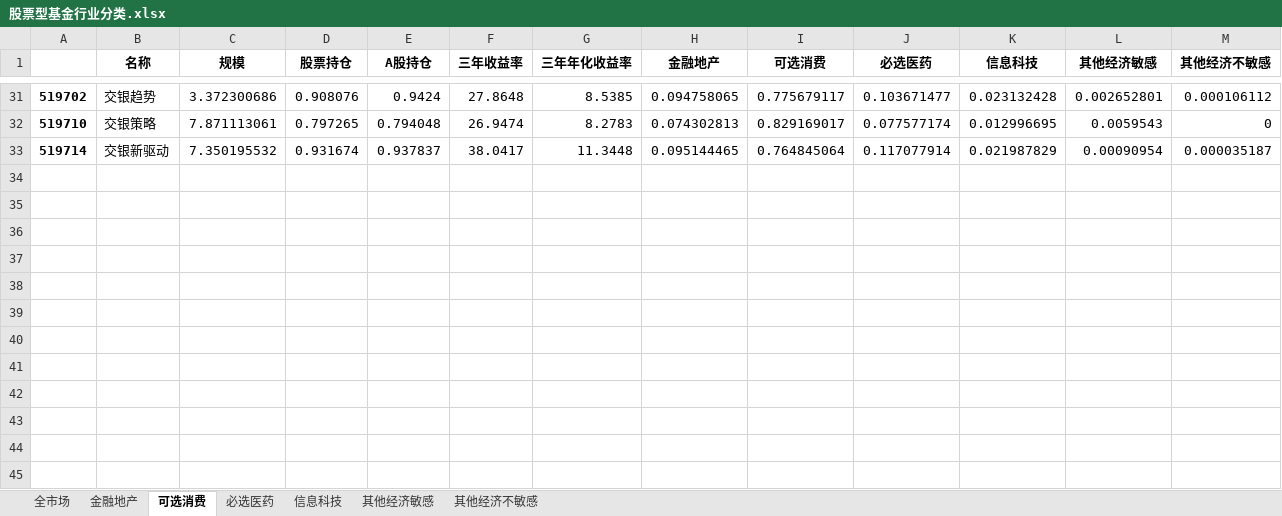
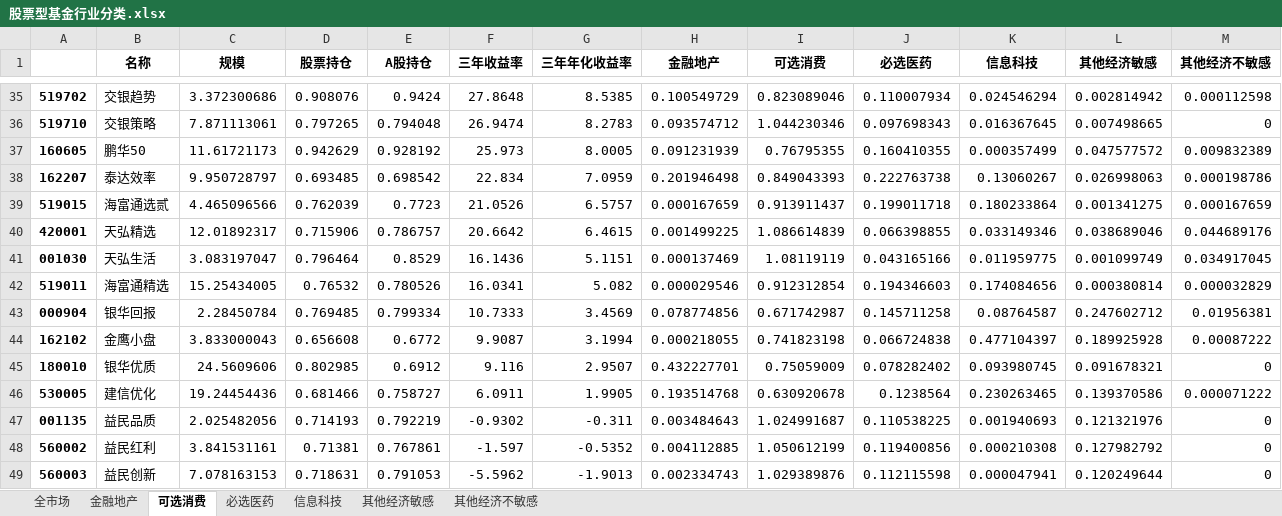
Before and after one commit to sharkwang/FOF-Manager, an Excel workbook: data/股票型基金行业分类.xlsx, sheet 可选消费, drawn as a sheet; only a part is shown, gaps mark what is left out; values as stored, in another font and other column widths than the file's, no borders; removed rows and columns are numbered as before the commit, all else as after; the diff covers the shown part only; the diff names each change by its address in the sheet, - before the commit and + after, or states it on an @@ line.

```diff
--- a/data/股票型基金行业分类.xlsx (sheet 可选消费)
+++ b/data/股票型基金行业分类.xlsx (sheet 可选消费)
-H35 (金融地产): 0.094758065
+H35 (金融地产): 0.100549729
-I35 (可选消费): 0.775679117
+I35 (可选消费): 0.823089046
-J35 (必选医药): 0.103671477
+J35 (必选医药): 0.110007934
-K35 (信息科技): 0.023132428
+K35 (信息科技): 0.024546294
-L35 (其他经济敏感): 0.002652801
+L35 (其他经济敏感): 0.002814942
-M35 (其他经济不敏感): 0.000106112
+M35 (其他经济不敏感): 0.000112598
-H36 (金融地产): 0.074302813
+H36 (金融地产): 0.093574712
-I36 (可选消费): 0.829169017
+I36 (可选消费): 1.044230346
-J36 (必选医药): 0.077577174
+J36 (必选医药): 0.097698343
-K36 (信息科技): 0.012996695
+K36 (信息科技): 0.016367645
-L36 (其他经济敏感): 0.0059543
+L36 (其他经济敏感): 0.007498665
-row 33: 519714 | 交银新驱动 | 7.350195532 | 0.931674 | 0.937837 | 38.0417 | 11.3448 | 0.095144465 | 0.764845064 | 0.117077914 | 0.021987829 | 0.00090954 | 0.000035187
+row 37: 160605 | 鹏华50 | 11.61721173 | 0.942629 | 0.928192 | 25.973 | 8.0005 | 0.091231939 | 0.76795355 | 0.160410355 | 0.000357499 | 0.047577572 | 0.009832389
+row 38: 162207 | 泰达效率 | 9.950728797 | 0.693485 | 0.698542 | 22.834 | 7.0959 | 0.201946498 | 0.849043393 | 0.222763738 | 0.13060267 | 0.026998063 | 0.000198786
+row 39: 519015 | 海富通选贰 | 4.465096566 | 0.762039 | 0.7723 | 21.0526 | 6.5757 | 0.000167659 | 0.913911437 | 0.199011718 | 0.180233864 | 0.001341275 | 0.000167659
+row 40: 420001 | 天弘精选 | 12.01892317 | 0.715906 | 0.786757 | 20.6642 | 6.4615 | 0.001499225 | 1.086614839 | 0.066398855 | 0.033149346 | 0.038689046 | 0.044689176
+row 41: 001030 | 天弘生活 | 3.083197047 | 0.796464 | 0.8529 | 16.1436 | 5.1151 | 0.000137469 | 1.08119119 | 0.043165166 | 0.011959775 | 0.001099749 | 0.034917045
+row 42: 519011 | 海富通精选 | 15.25434005 | 0.76532 | 0.780526 | 16.0341 | 5.082 | 0.000029546 | 0.912312854 | 0.194346603 | 0.174084656 | 0.000380814 | 0.000032829
+row 43: 000904 | 银华回报 | 2.28450784 | 0.769485 | 0.799334 | 10.7333 | 3.4569 | 0.078774856 | 0.671742987 | 0.145711258 | 0.08764587 | 0.247602712 | 0.01956381
+row 44: 162102 | 金鹰小盘 | 3.833000043 | 0.656608 | 0.6772 | 9.9087 | 3.1994 | 0.000218055 | 0.741823198 | 0.066724838 | 0.477104397 | 0.189925928 | 0.00087222
+row 45: 180010 | 银华优质 | 24.5609606 | 0.802985 | 0.6912 | 9.116 | 2.9507 | 0.432227701 | 0.75059009 | 0.078282402 | 0.093980745 | 0.091678321 | 0
+row 46: 530005 | 建信优化 | 19.24454436 | 0.681466 | 0.758727 | 6.0911 | 1.9905 | 0.193514768 | 0.630920678 | 0.1238564 | 0.230263465 | 0.139370586 | 0.000071222
+row 47: 001135 | 益民品质 | 2.025482056 | 0.714193 | 0.792219 | -0.9302 | -0.311 | 0.003484643 | 1.024991687 | 0.110538225 | 0.001940693 | 0.121321976 | 0
+row 48: 560002 | 益民红利 | 3.841531161 | 0.71381 | 0.767861 | -1.597 | -0.5352 | 0.004112885 | 1.050612199 | 0.119400856 | 0.000210308 | 0.127982792 | 0
+row 49: 560003 | 益民创新 | 7.078163153 | 0.718631 | 0.791053 | -5.5962 | -1.9013 | 0.002334743 | 1.029389876 | 0.112115598 | 0.000047941 | 0.120249644 | 0
```
Also changed, not shown: 26 added rows, 22 removed rows and 41 edited cells elsewhere in this sheet, sheet 全市场, sheet 信息科技, sheet 必选医药, sheet 金融地产, sheet 其他经济敏感, sheet 其他经济不敏感, data/债券基金收益率分解.xlsx, data/行业分类表.xlsx, 5 other files.
